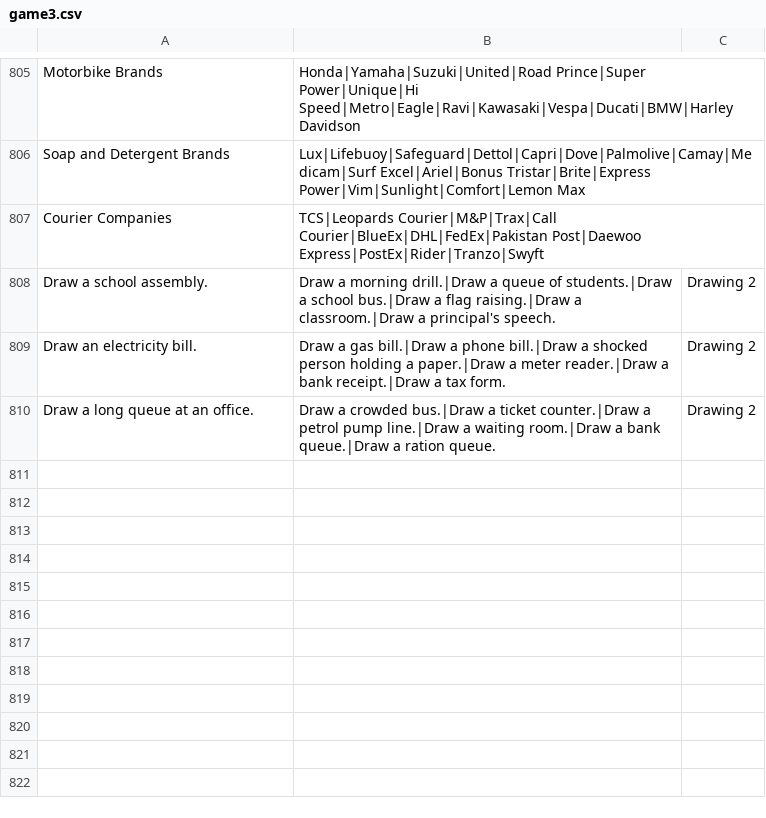
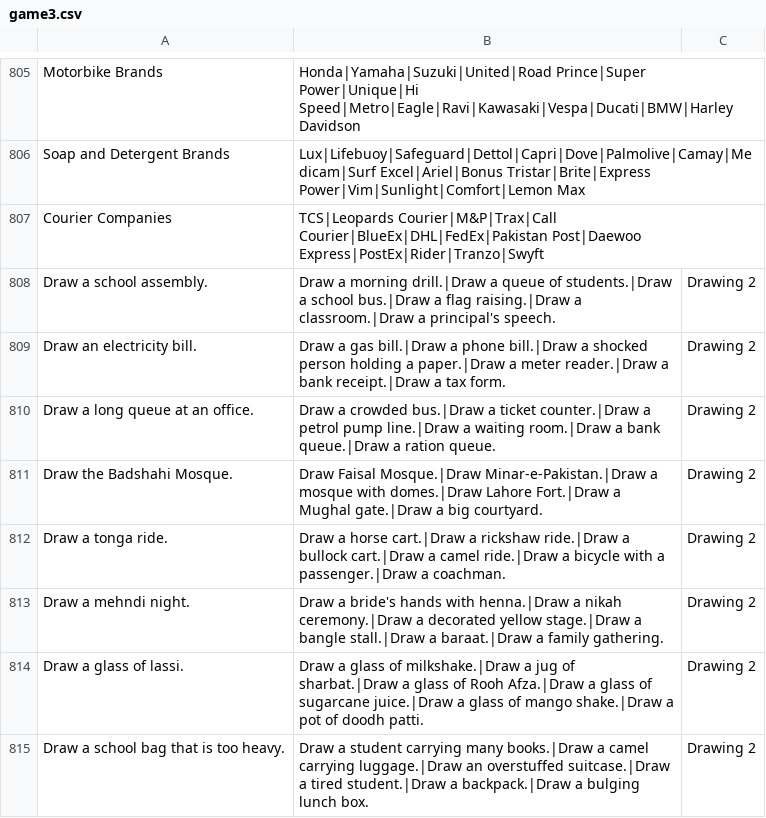
Before and after one commit to theshabab/jorbox, a CSV file: data/seed/data/game3.csv, drawn as a sheet; only a part is shown, gaps mark what is left out; the diff covers the shown part only.

```diff
--- a/data/seed/data/game3.csv
+++ b/data/seed/data/game3.csv
@@ -810 +810,6 @@ Draw an electricity bill.,Draw a gas bill.|Draw a phone bill.|Draw a shocked per
 Draw a long queue at an office.,Draw a crowded bus.|Draw a ticket counter.|Draw a petrol pump line.|Draw a waiting room.|Draw a bank queue.|Draw a ration queue.,Drawing 2
+Draw the Badshahi Mosque.,Draw Faisal Mosque.|Draw Minar-e-Pakistan.|Draw a mosque with domes.|Draw Lahore Fort.|Draw a Mughal gate.|Draw a big courtyard.,Drawing 2
+Draw a tonga ride.,Draw a horse cart.|Draw a rickshaw ride.|Draw a bullock cart.|Draw a camel ride.|Draw a bicycle with a passenger.|Draw a coachman.,Drawing 2
+Draw a mehndi night.,Draw a bride's hands with henna.|Draw a nikah ceremony.|Draw a decorated yellow stage.|Draw a bangle stall.|Draw a baraat.|Draw a family gathering.,Drawing 2
+Draw a glass of lassi.,Draw a glass of milkshake.|Draw a jug of sharbat.|Draw a glass of Rooh Afza.|Draw a glass of sugarcane juice.|Draw a glass of mango shake.|Draw a pot of doodh patti.,Drawing 2
+Draw a school bag that is too heavy.,Draw a student carrying many books.|Draw a camel carrying luggage.|Draw an overstuffed suitcase.|Draw a tired student.|Draw a backpack.|Draw a bulging lunch box.,Drawing 2
```
Also changed, not shown: 5 added rows and 12 edited cells elsewhere in this file, data/seed/data/game15.csv, data/seed/data/game4.csv, 5 other files.
